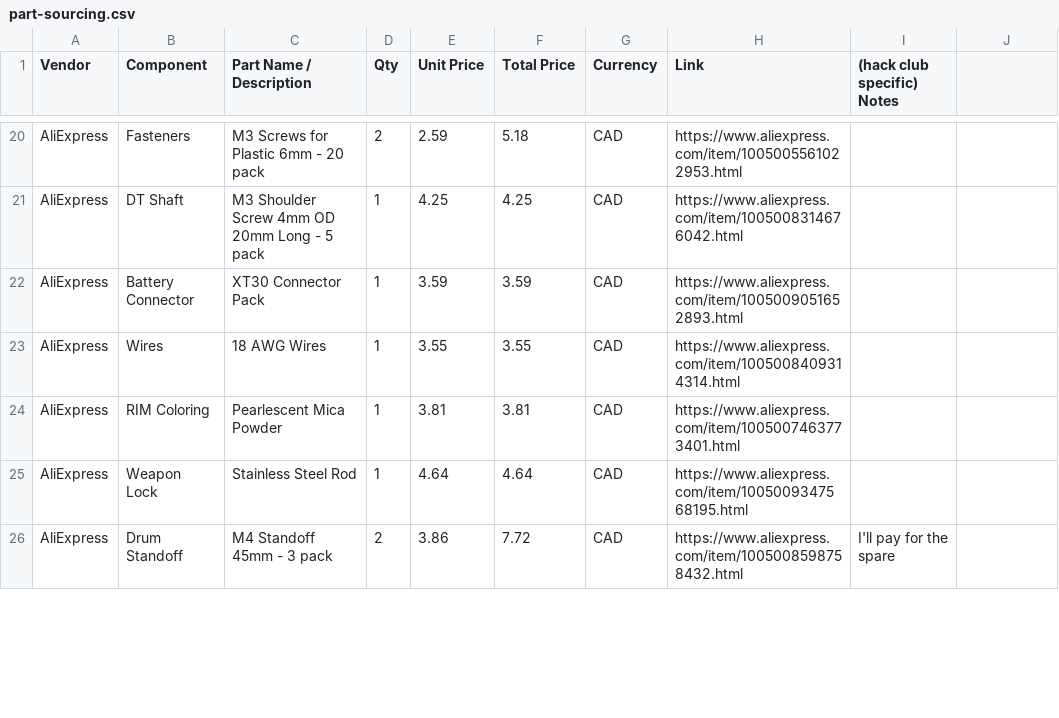
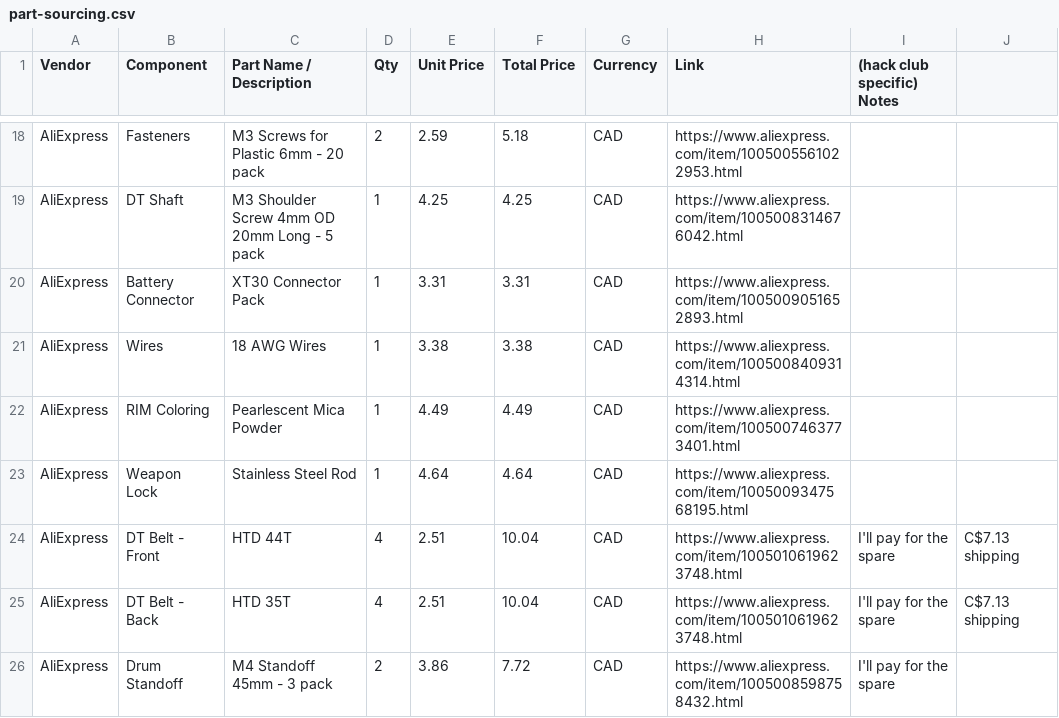
Before and after one commit to timwhat/white-noise, a CSV file: part-sourcing.csv, drawn as a sheet; only a part is shown, gaps mark what is left out; the diff covers the shown part only.

```diff
--- a/part-sourcing.csv
+++ b/part-sourcing.csv
@@ -22,3 +20,3 @@ AliExpress,DT Shaft,M3 Shoulder Screw 4mm OD 20mm Long - 5 pack,1,4.25,4.25,CAD,
-AliExpress,Battery Connector,XT30 Connector Pack,1,3.59,3.59,CAD,https://www.aliexpress.com/item/1005009051652893.html,
-AliExpress,Wires,18 AWG Wires ,1,3.55,3.55,CAD,https://www.aliexpress.com/item/1005008409314314.html,
-AliExpress,RIM Coloring,Pearlescent Mica Powder,1,3.81,3.81,CAD,https://www.aliexpress.com/item/1005007463773401.html,
+AliExpress,Battery Connector,XT30 Connector Pack,1,3.31,3.31,CAD,https://www.aliexpress.com/item/1005009051652893.html,,
+AliExpress,Wires,18 AWG Wires ,1,3.38,3.38,CAD,https://www.aliexpress.com/item/1005008409314314.html,,
+AliExpress,RIM Coloring,Pearlescent Mica Powder,1,4.49,4.49,CAD,https://www.aliexpress.com/item/1005007463773401.html,,
@@ -25,0 +24,2 @@ AliExpress,Weapon Lock,Stainless Steel Rod,1,4.64,4.64,CAD,https://www.aliexpres
+AliExpress,DT Belt - Front,HTD 44T,4,2.51,10.04,CAD,https://www.aliexpress.com/item/1005010619623748.html,I'll pay for the spare,C$7.13 shipping
+AliExpress,DT Belt - Back,HTD 35T,4,2.51,10.04,CAD,https://www.aliexpress.com/item/1005010619623748.html,I'll pay for the spare,C$7.13 shipping
```
Also changed, not shown: 2 removed rows and 12 edited cells elsewhere in this file, 3 other files.
